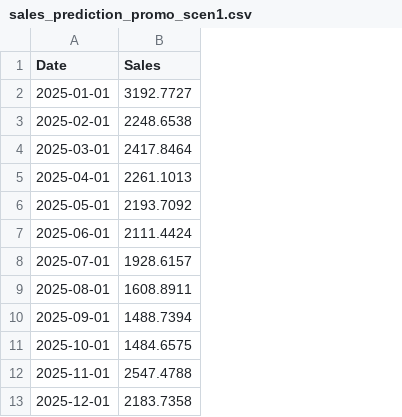
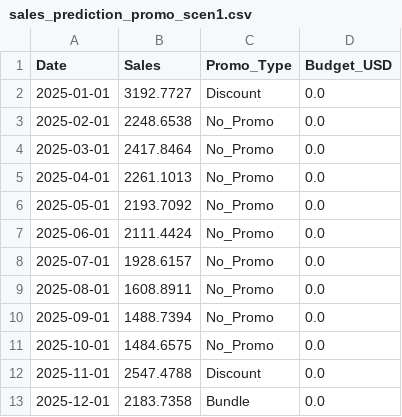
Before and after one commit to Minh-Nguyen-0401/Business-Analytics-Assignment, a CSV file: models/lstm_2025_evaluation/sales_prediction_promo_scen1.csv, drawn as a sheet; the diff names each change by its address in the sheet, - before the commit and + after, or states it on an @@ line.

```diff
--- a/models/lstm_2025_evaluation/sales_prediction_promo_scen1.csv
+++ b/models/lstm_2025_evaluation/sales_prediction_promo_scen1.csv
+column C (Promo_Type), rows 2-13: Discount | No_Promo | No_Promo | No_Promo | No_Promo | No_Promo | No_Promo | No_Promo | No_Promo | No_Promo | Discount | Bundle
+column D (Budget_USD), rows 2-13: all 0.0
```
Also changed, not shown: 11 other files.
